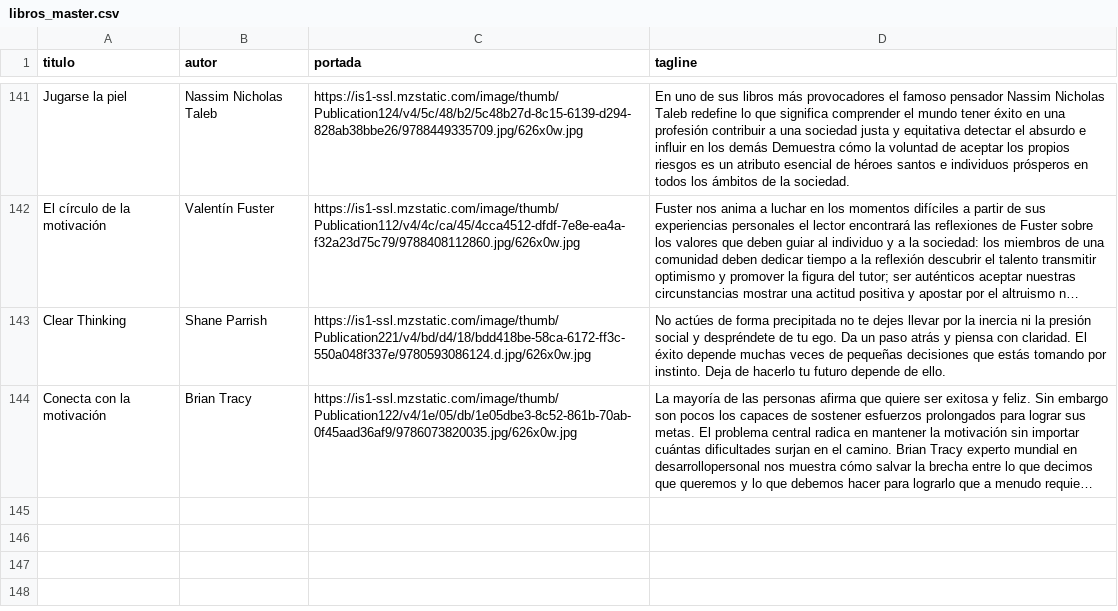
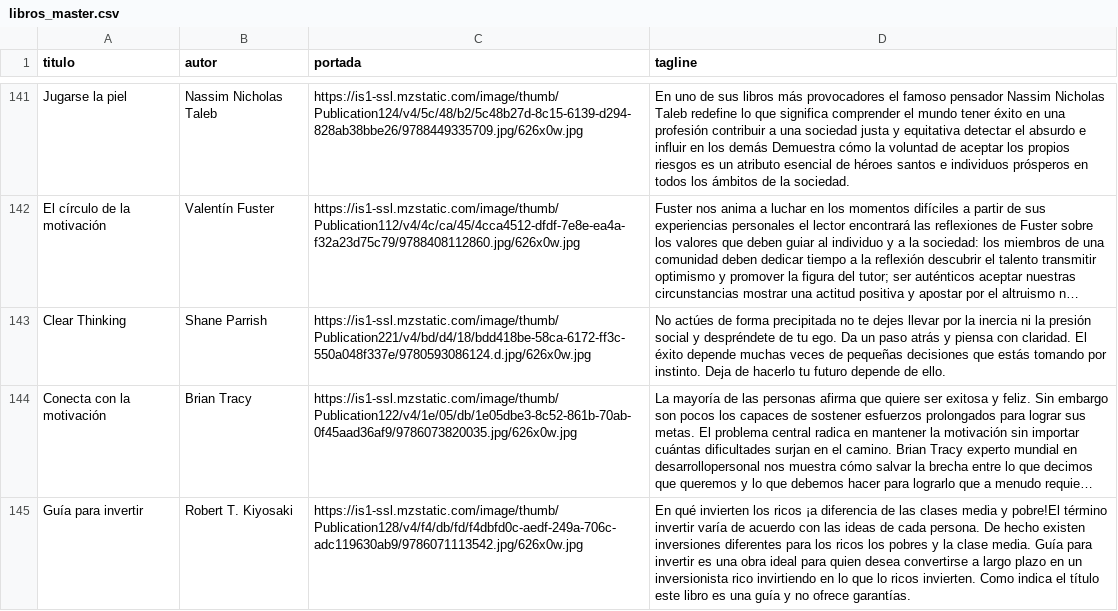
Before and after one commit to badirnakid/triggui-content, a CSV file: data/libros_master.csv, drawn as a sheet; only a part is shown, gaps mark what is left out; long unchanged cells end in …; the diff names each change by its address in the sheet, - before the commit and + after, or states it on an @@ line.

Commit message:
Update libros_master.csv

```diff
--- a/data/libros_master.csv
+++ b/data/libros_master.csv
+row 145: Guía para invertir | Robert T. Kiyosaki | https://is1-ssl.mzstatic.com/image/thumb/Publication128/v4/f4/db/fd/f4dbfd0c-aedf-249a-706c-adc119630ab9/9786071113542.jpg/626x0w.jpg | En qué invierten los ricos ¡a diferencia de las clases media y pobre!El término invertir varía de acuerdo con las ideas de cada persona. De hecho existen inversiones diferentes para los ricos los pobres y la clase media. Guía para invertir es una obra ideal para quien desea convertirse a largo plazo en un inversionista rico invirtiendo en lo que lo ricos invierten. Como indica el título este libro es una guía y no ofrece garantías.
```
